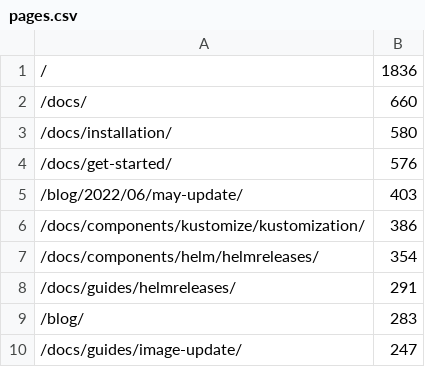
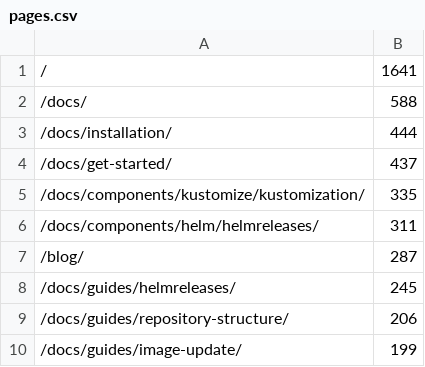
Before and after one commit to fluxcd/stats, a CSV file: pages.csv, drawn as a sheet.

```diff
--- a/pages.csv
+++ b/pages.csv
@@ -1,10 +1,10 @@
-/,1836
-/docs/,660
-/docs/installation/,580
-/docs/get-started/,576
-/blog/2022/06/may-update/,403
-/docs/components/kustomize/kustomization/,386
-/docs/components/helm/helmreleases/,354
-/docs/guides/helmreleases/,291
-/blog/,283
-/docs/guides/image-update/,247
+/,1641
+/docs/,588
+/docs/installation/,444
+/docs/get-started/,437
+/docs/components/kustomize/kustomization/,335
+/docs/components/helm/helmreleases/,311
+/blog/,287
+/docs/guides/helmreleases/,245
+/docs/guides/repository-structure/,206
+/docs/guides/image-update/,199
```
Also changed, not shown: not_found.csv, 4 other files.
